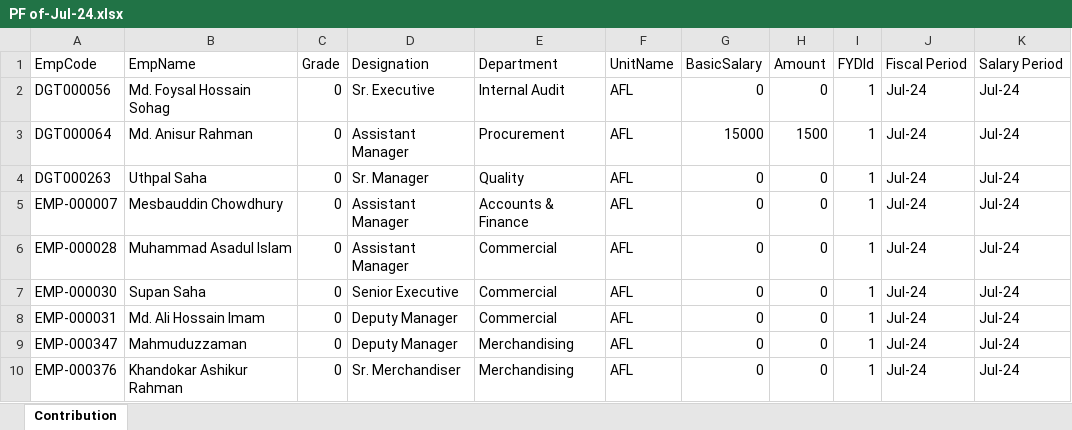
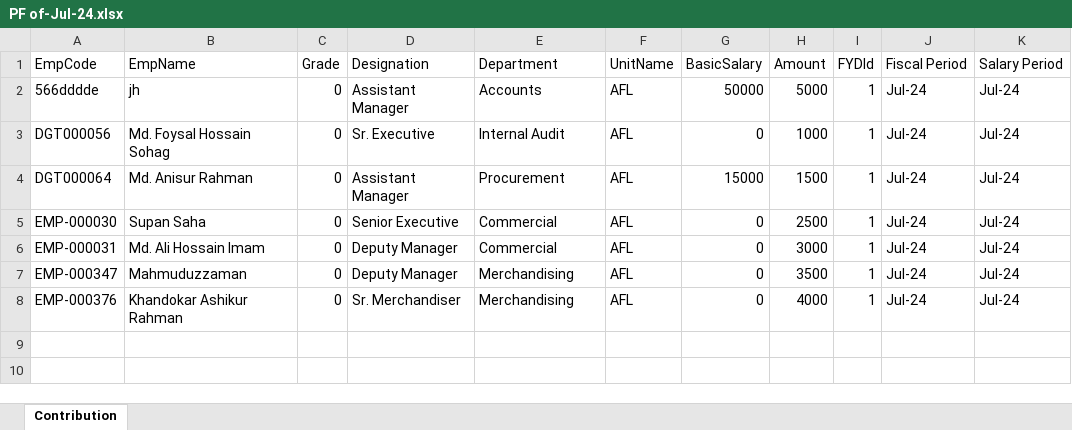
Before and after one commit to torekulsy/ShampanPFNew, an Excel workbook: SymWebNew/Files/Export/PF of-Jul-24.xlsx, sheet Contribution, drawn as a sheet; values as stored, in another font and other column widths than the file's, no borders; removed rows and columns are numbered as before the commit, all else as after; the diff names each change by its address in the sheet, - before the commit and + after, or states it on an @@ line.

```diff
--- a/SymWebNew/Files/Export/PF of-Jul-24.xlsx (sheet Contribution)
+++ b/SymWebNew/Files/Export/PF of-Jul-24.xlsx (sheet Contribution)
+row 2: 566dddde | jh | 0 | Assistant Manager | Accounts | AFL | 50000 | 5000 | 1 | Jul-24 | Jul-24
-H3 (Amount): 0
+H3 (Amount): 1000
-row 4: DGT000263 | Uthpal Saha | 0 | Sr. Manager | Quality | AFL | 0 | 0 | 1 | Jul-24 | Jul-24
-row 5: EMP-000007 | Mesbauddin Chowdhury | 0 | Assistant Manager | Accounts & Finance | AFL | 0 | 0 | 1 | Jul-24 | Jul-24
-row 6: EMP-000028 | Muhammad Asadul Islam | 0 | Assistant Manager | Commercial | AFL | 0 | 0 | 1 | Jul-24 | Jul-24
-H5 (Amount): 0
+H5 (Amount): 2500
-H6 (Amount): 0
+H6 (Amount): 3000
-H7 (Amount): 0
+H7 (Amount): 3500
-H8 (Amount): 0
+H8 (Amount): 4000
```
Also changed, not shown: 4 other files.
